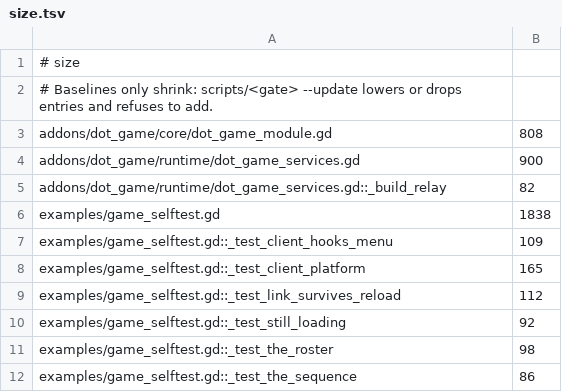
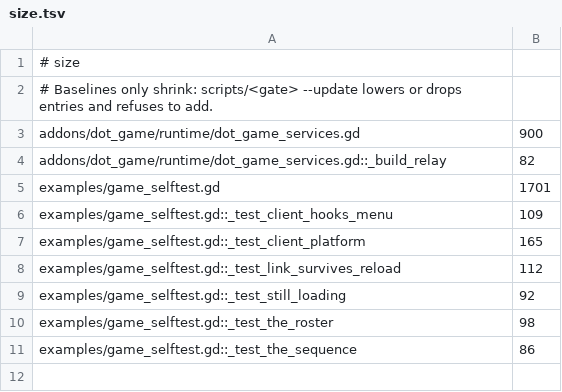
Before and after one commit to modcommunity/dot-game, a TSV file: ci/efficiency/size.tsv, drawn as a sheet.

```diff
--- a/ci/efficiency/size.tsv
+++ b/ci/efficiency/size.tsv
@@ -2,6 +2,5 @@
 # Baselines only shrink: scripts/<gate> --update lowers or drops entries and refuses to add.
-addons/dot_game/core/dot_game_module.gd	808
 addons/dot_game/runtime/dot_game_services.gd	900
 addons/dot_game/runtime/dot_game_services.gd::_build_relay	82
-examples/game_selftest.gd	1838
+examples/game_selftest.gd	1701
 examples/game_selftest.gd::_test_client_hooks_menu	109
```
Also changed, not shown: 13 other files.
